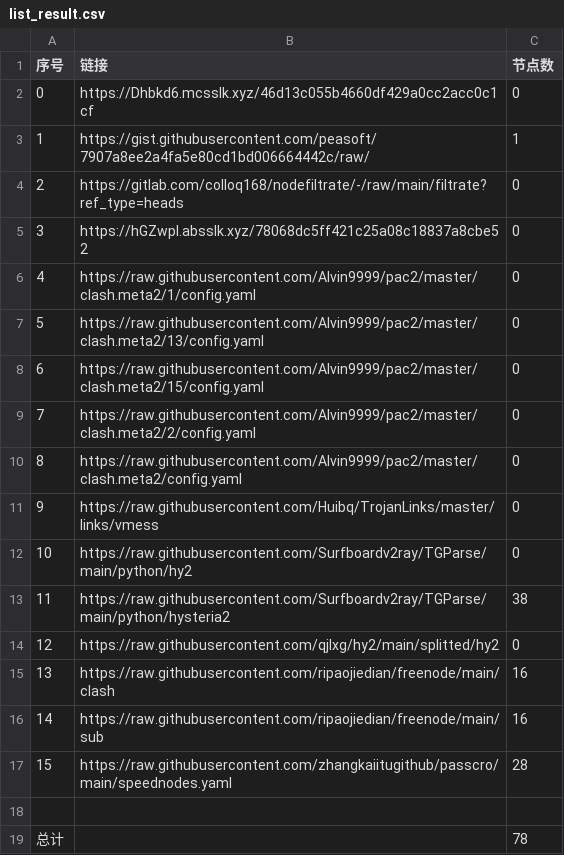
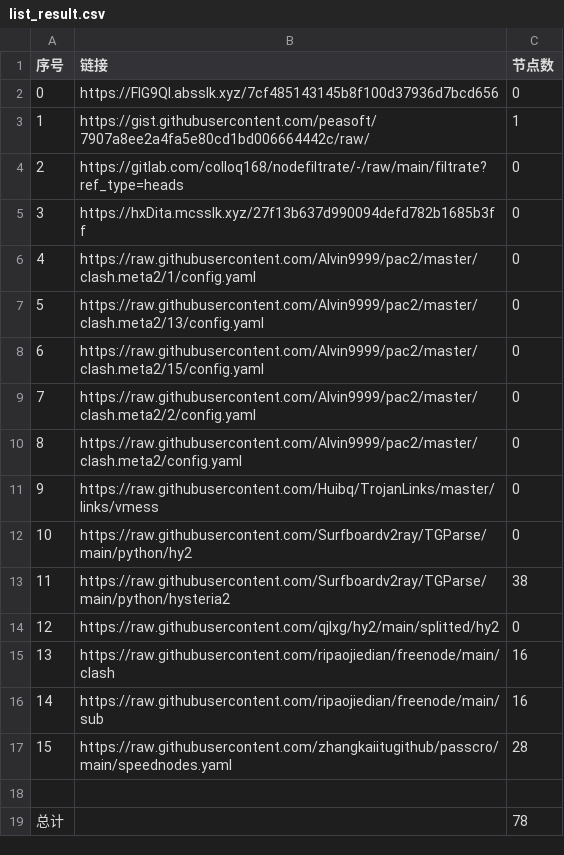
Before and after one commit to Sasori44/NoMoreWalls, a CSV file: list_result.csv, drawn as a sheet.

```diff
--- a/list_result.csv
+++ b/list_result.csv
@@ -1,6 +1,6 @@
 序号,链接,节点数
-0,https://Dhbkd6.mcsslk.xyz/46d13c055b4660df429a0cc2acc0c1cf,0
+0,https://FIG9QI.absslk.xyz/7cf485143145b8f100d37936d7bcd656,0
 1,https://gist.githubusercontent.com/peasoft/7907a8ee2a4fa5e80cd1bd006664442c/raw/,1
 2,https://gitlab.com/colloq168/nodefiltrate/-/raw/main/filtrate?ref_type=heads,0
-3,https://hGZwpI.absslk.xyz/78068dc5ff421c25a08c18837a8cbe52,0
+3,https://hxDita.mcsslk.xyz/27f13b637d990094defd782b1685b3ff,0
 4,https://raw.githubusercontent.com/Alvin9999/pac2/master/clash.meta2/1/config.yaml,0
```
Also changed, not shown: 3 other files.
